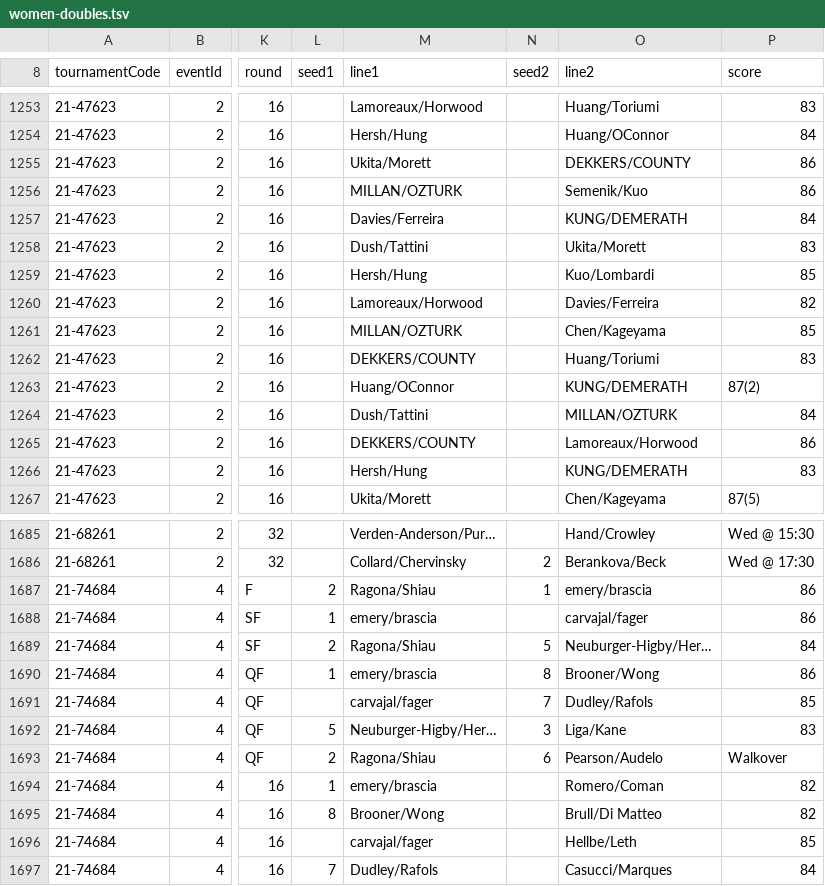
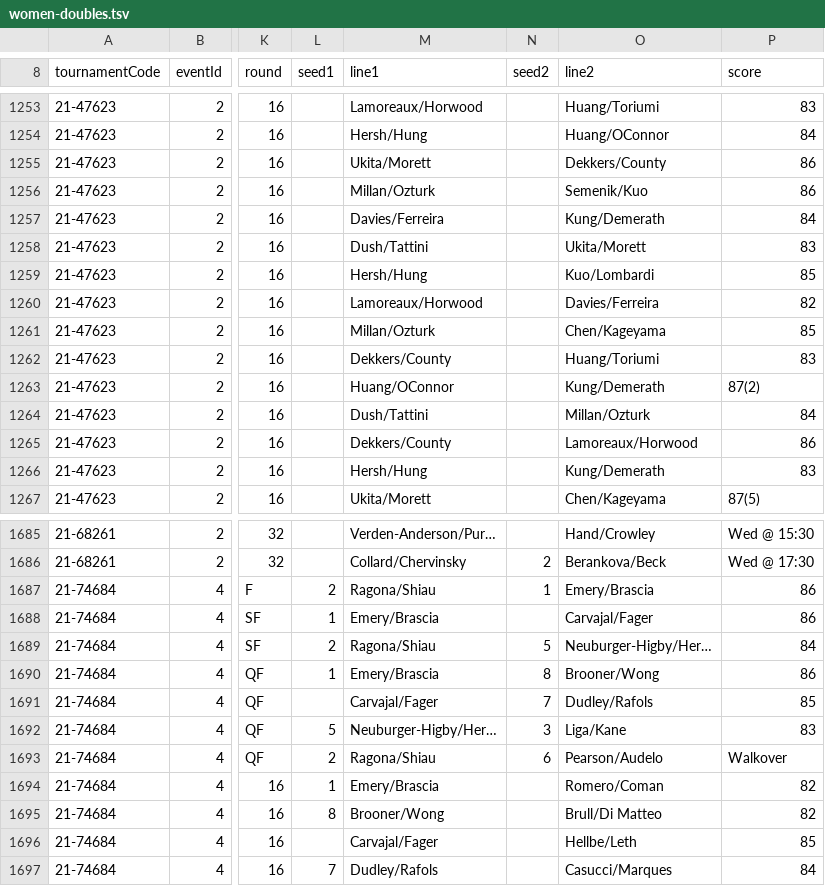
Before and after one commit to slam10s/college-data, a TSV file: 2021-22/women-doubles.tsv, drawn as a sheet; only a part is shown, gaps mark what is left out; the diff covers the shown part only; the diff names each change by its address in the sheet, - before the commit and + after, or states it on an @@ line.

```diff
--- a/2021-22/women-doubles.tsv
+++ b/2021-22/women-doubles.tsv
-O1255 (line2): DEKKERS/COUNTY
+O1255 (line2): Dekkers/County
-M1256 (line1): MILLAN/OZTURK
+M1256 (line1): Millan/Ozturk
-O1257 (line2): KUNG/DEMERATH
+O1257 (line2): Kung/Demerath
-M1261 (line1): MILLAN/OZTURK
+M1261 (line1): Millan/Ozturk
-M1262 (line1): DEKKERS/COUNTY
+M1262 (line1): Dekkers/County
-O1263 (line2): KUNG/DEMERATH
+O1263 (line2): Kung/Demerath
-O1264 (line2): MILLAN/OZTURK
+O1264 (line2): Millan/Ozturk
-M1265 (line1): DEKKERS/COUNTY
+M1265 (line1): Dekkers/County
-O1266 (line2): KUNG/DEMERATH
+O1266 (line2): Kung/Demerath
-O1687 (line2): emery/brascia
+O1687 (line2): Emery/Brascia
-M1688 (line1): emery/brascia
+M1688 (line1): Emery/Brascia
-O1688 (line2): carvajal/fager
+O1688 (line2): Carvajal/Fager
-M1690 (line1): emery/brascia
+M1690 (line1): Emery/Brascia
-M1691 (line1): carvajal/fager
+M1691 (line1): Carvajal/Fager
-M1694 (line1): emery/brascia
+M1694 (line1): Emery/Brascia
-M1696 (line1): carvajal/fager
+M1696 (line1): Carvajal/Fager
```
Also changed, not shown: 62 edited cells elsewhere in this file, 2021-22/men-doubles.tsv, 2021-22/men-singles.tsv, 2 other files.
